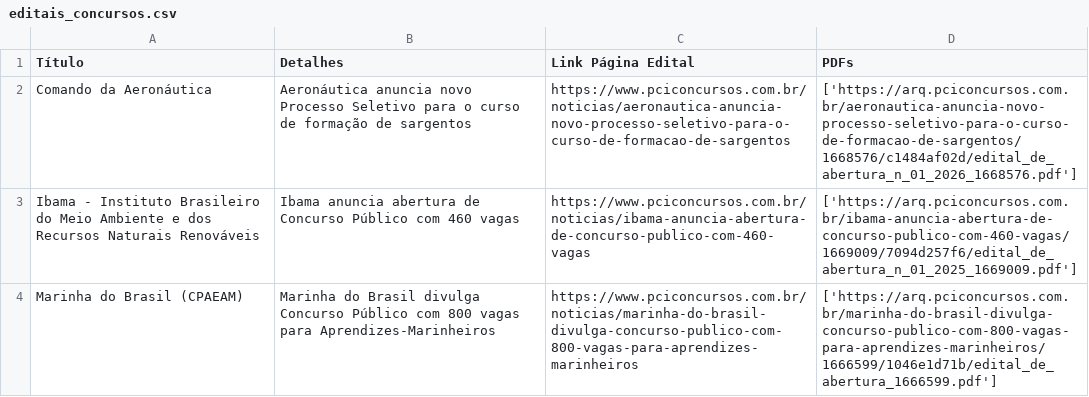
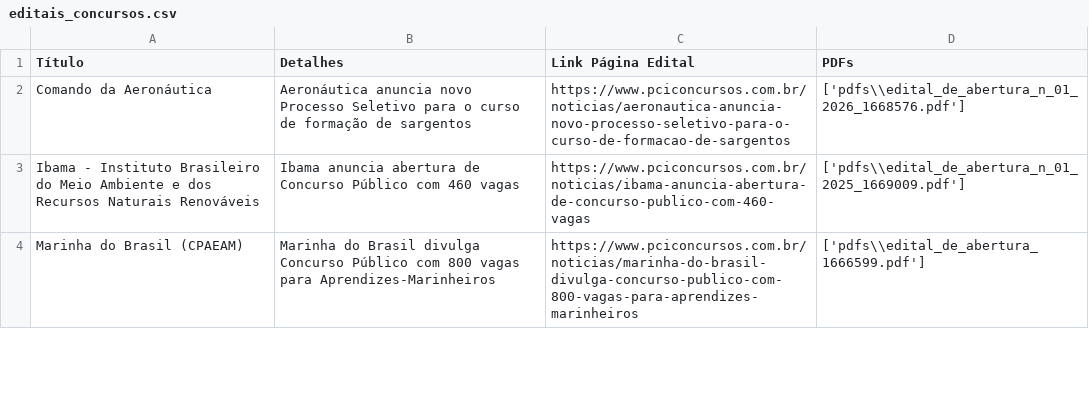
Before and after one commit to pedronso/FacilitaConcursosBrejao, a CSV file: editais_concursos.csv, drawn as a sheet; only a part is shown; the diff covers the shown part only.

```diff
--- a/editais_concursos.csv
+++ b/editais_concursos.csv
@@ -1,4 +1,4 @@
 Título,Detalhes,Link Página Edital,PDFs
-Comando da Aeronáutica,Aeronáutica anuncia novo Processo Seletivo para o curso de formação de sargentos,https://www.pciconcursos.com.br/noticias/aeronautica-anuncia-novo-processo-seletivo-para-o-curso-de-formacao-de-sargentos,['https://arq.pciconcursos.com.br/aeronautica-anuncia-novo-processo-seletivo-para-o-curso-de-formacao-de-sargentos/1668576/c1484af02d/edital_de_abertura_n_01_2026_1668576.pdf']
-Ibama - Instituto Brasileiro do Meio Ambiente e dos Recursos Naturais Renováveis,Ibama anuncia abertura de Concurso Público com 460 vagas,https://www.pciconcursos.com.br/noticias/ibama-anuncia-abertura-de-concurso-publico-com-460-vagas,['https://arq.pciconcursos.com.br/ibama-anuncia-abertura-de-concurso-publico-com-460-vagas/1669009/7094d257f6/edital_de_abertura_n_01_2025_1669009.pdf']
-Marinha do Brasil (CPAEAM),Marinha do Brasil divulga Concurso Público com 800 vagas para Aprendizes-Marinheiros,https://www.pciconcursos.com.br/noticias/marinha-do-brasil-divulga-concurso-publico-com-800-vagas-para-aprendizes-marinheiros,['https://arq.pciconcursos.com.br/marinha-do-brasil-divulga-concurso-publico-com-800-vagas-para-aprendizes-marinheiros/1666599/1046e1d71b/edital_de_abertura_1666599.pdf']
+Comando da Aeronáutica,Aeronáutica anuncia novo Processo Seletivo para o curso de formação de sargentos,https://www.pciconcursos.com.br/noticias/aeronautica-anuncia-novo-processo-seletivo-para-o-curso-de-formacao-de-sargentos,['pdfs\\edital_de_abertura_n_01_2026_1668576.pdf']
+Ibama - Instituto Brasileiro do Meio Ambiente e dos Recursos Naturais Renováveis,Ibama anuncia abertura de Concurso Público com 460 vagas,https://www.pciconcursos.com.br/noticias/ibama-anuncia-abertura-de-concurso-publico-com-460-vagas,['pdfs\\edital_de_abertura_n_01_2025_1669009.pdf']
+Marinha do Brasil (CPAEAM),Marinha do Brasil divulga Concurso Público com 800 vagas para Aprendizes-Marinheiros,https://www.pciconcursos.com.br/noticias/marinha-do-brasil-divulga-concurso-publico-com-800-vagas-para-aprendizes-marinheiros,['pdfs\\edital_de_abertura_1666599.pdf']
```
Also changed, not shown: 8 edited cells elsewhere in this file, 6 other files.
